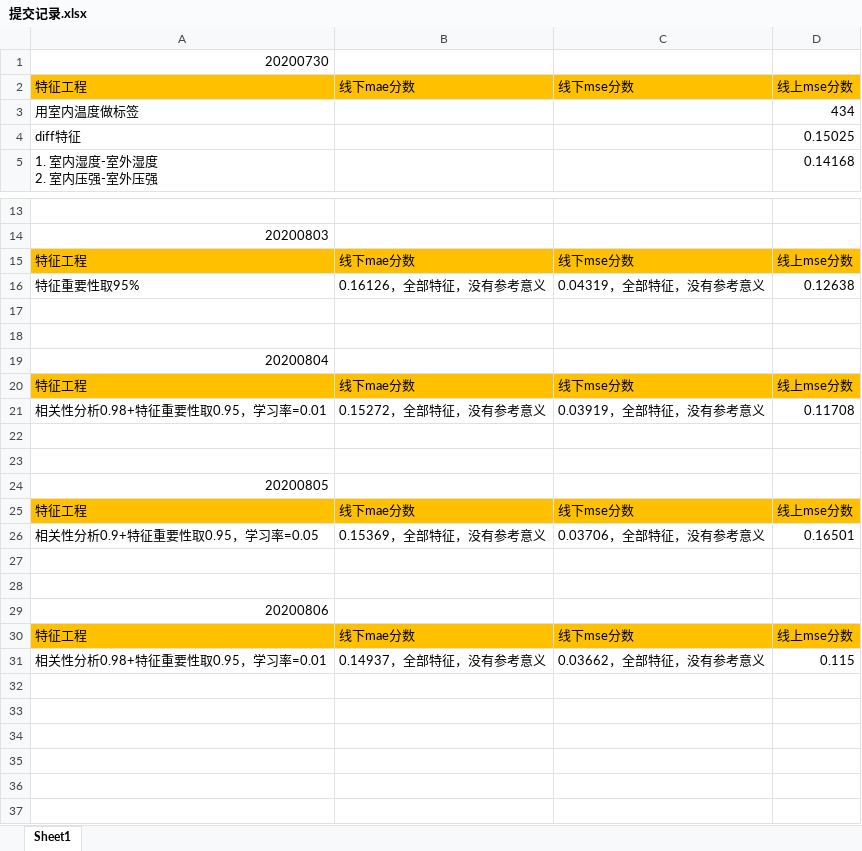
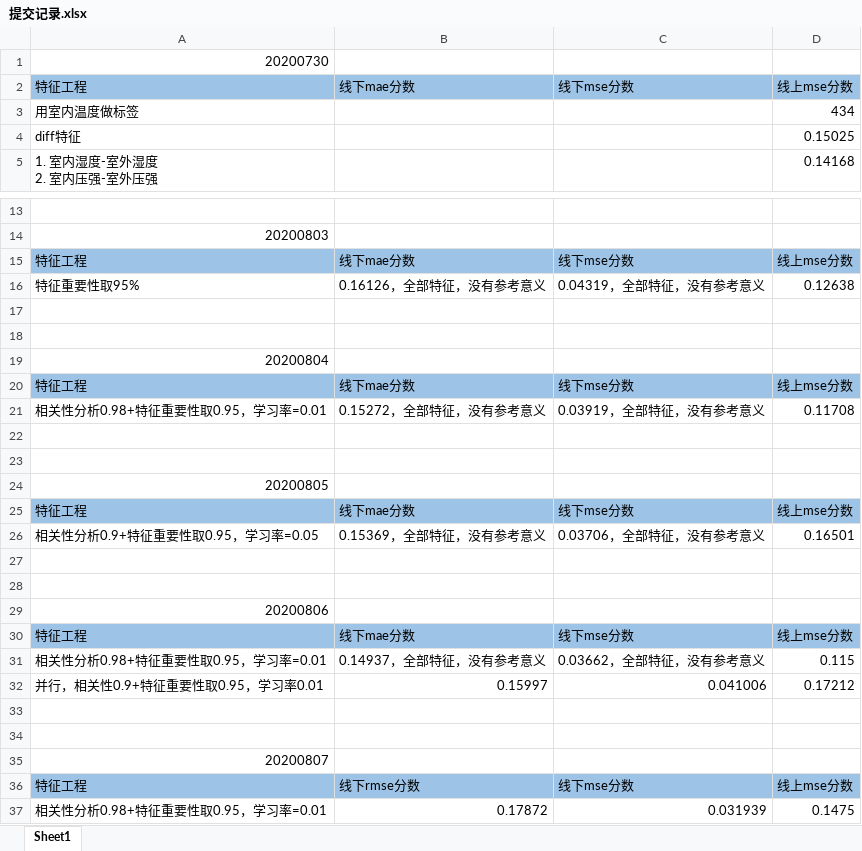
Before and after one commit to michaelzhouy/Competition, an Excel workbook: iFLYTEK/Greenhouse/提交记录.xlsx, sheet Sheet1, drawn as a sheet; only a part is shown, gaps mark what is left out; values as stored, in another font and other column widths than the file's, no borders; the diff covers the shown part only; the diff names each change by its address in the sheet, - before the commit and + after, or states it on an @@ line.

Commit message:
Update 提交记录.xlsx

```diff
--- a/iFLYTEK/Greenhouse/提交记录.xlsx (sheet Sheet1)
+++ b/iFLYTEK/Greenhouse/提交记录.xlsx (sheet Sheet1)
-A2:D2 fill: #FFC000
+A2:D2 fill: #9DC3E6
-A15:D15 fill: #FFC000
+A15:D15 fill: #9DC3E6
-A20:D20 fill: #FFC000
+A20:D20 fill: #9DC3E6
-A25:D25 fill: #FFC000
+A25:D25 fill: #9DC3E6
-A30:D30 fill: #FFC000
+A30:D30 fill: #9DC3E6
+row 32: 并行，相关性0.9+特征重要性取0.95，学习率0.01 | 0.15997 | 0.041006 | 0.17212
+row 33: (empty)
+row 34: (empty)
+row 35: 20200807
+row 36: 特征工程 | 线下rmse分数 | 线下mse分数 | 线上mse分数
+row 37: 相关性分析0.98+特征重要性取0.95，学习率=0.01 | 0.17872 | 0.031939 | 0.1475
```
Also changed, not shown: cell formats elsewhere in this sheet.
